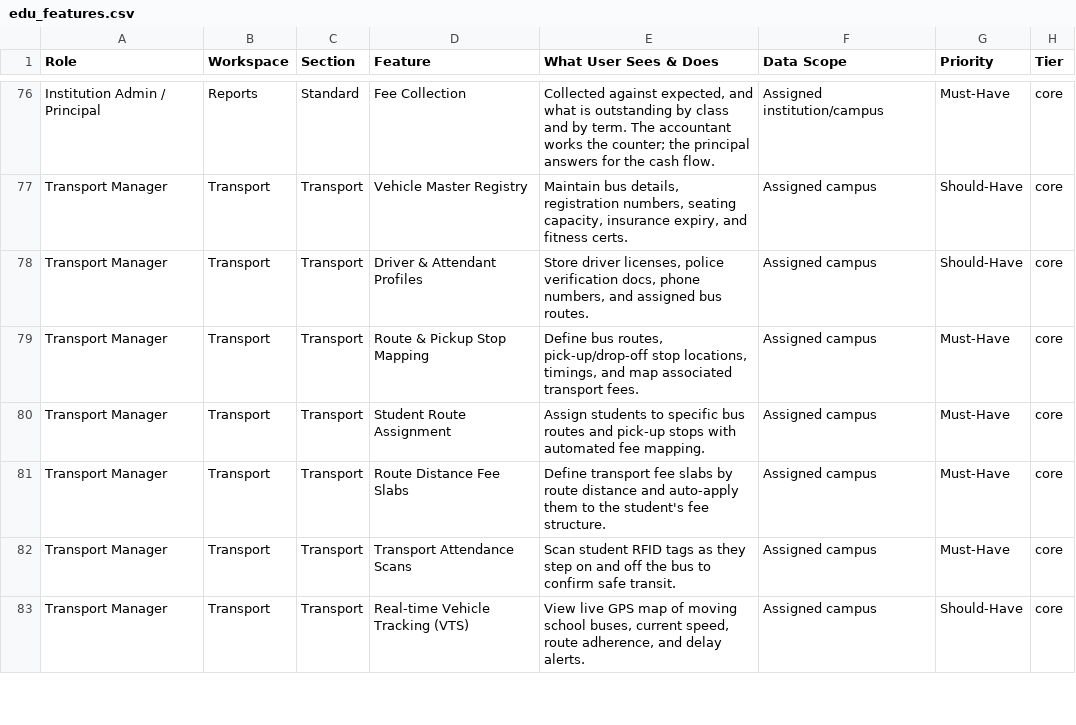
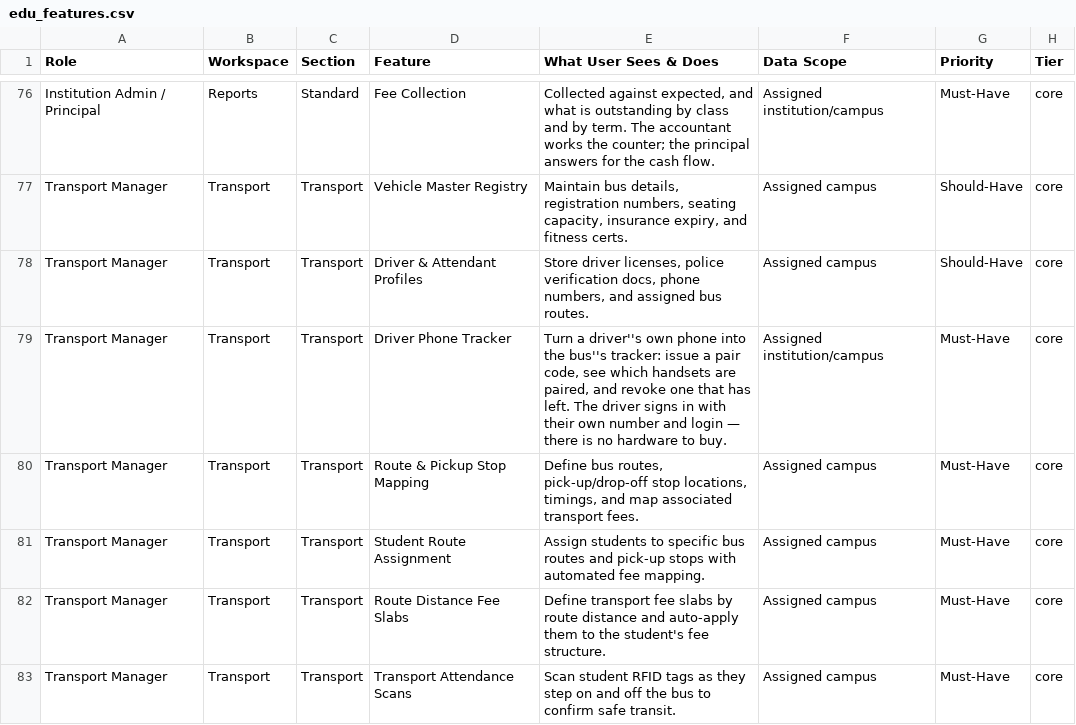
Before and after one commit to infovivencia2026-debug/temp_sch_erp-, a CSV file: docs/edu_features.csv, drawn as a sheet; only a part is shown, gaps mark what is left out; the shorter side is filled out with more unchanged rows; the diff names each change by its address in the sheet, - before the commit and + after, or states it on an @@ line.

```diff
--- a/docs/edu_features.csv
+++ b/docs/edu_features.csv
+row 79: Transport Manager | Transport | Transport | Driver Phone Tracker | Turn a driver''s own phone into the bus''s tracker: issue a pair code, see which handsets are paired, and revoke one that has left. The driver signs in with their own number and login — there is no hardware to buy. | Assigned institution/campus | Must-Have | core
```
Also changed, not shown: 5 other files.
